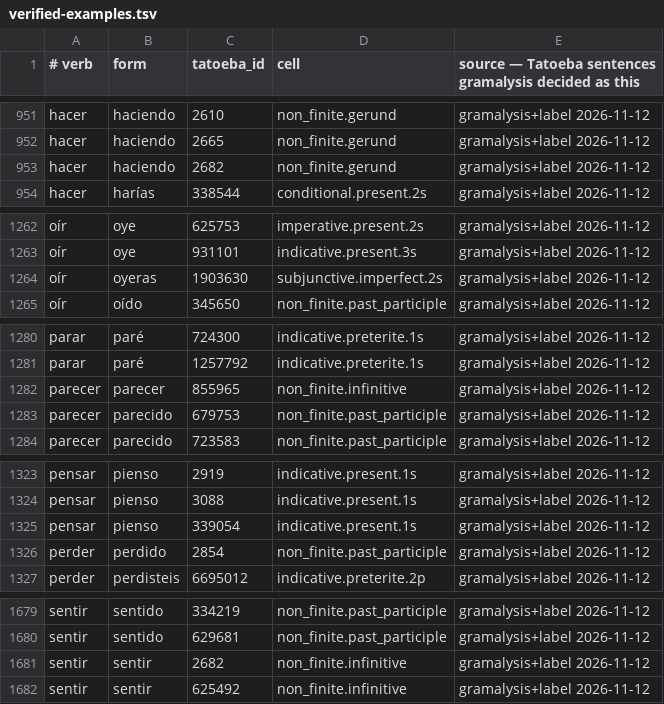
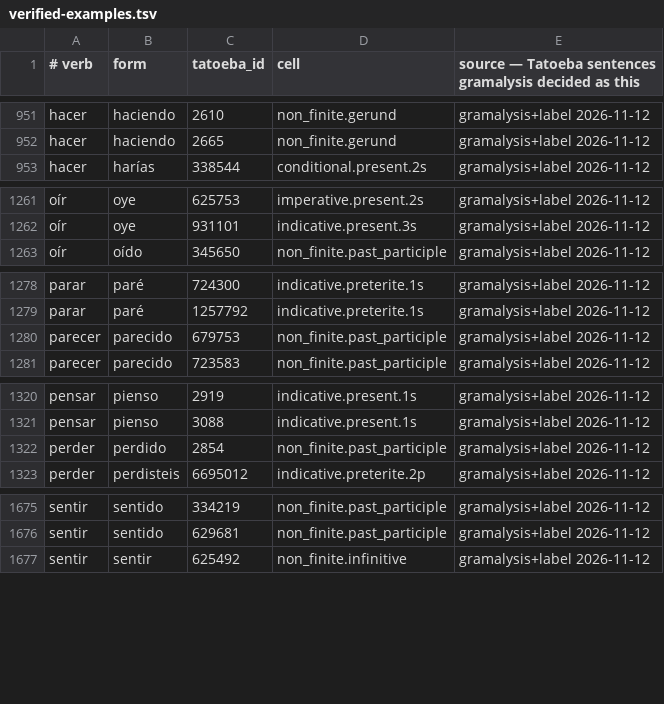
Before and after one commit to kolov-it/gramalysis, a TSV file: data/es/verified-examples.tsv, drawn as a sheet; only a part is shown, gaps mark what is left out; the diff covers the shown part only.

```diff
--- a/data/es/verified-examples.tsv
+++ b/data/es/verified-examples.tsv
@@ -952,3 +952,2 @@ hacer	haciendo	2610	non_finite.gerund	gramalysis+label 2026-11-12
 hacer	haciendo	2665	non_finite.gerund	gramalysis+label 2026-11-12
-hacer	haciendo	2682	non_finite.gerund	gramalysis+label 2026-11-12
 hacer	harías	338544	conditional.present.2s	gramalysis+label 2026-11-12
@@ -1263,3 +1262,2 @@ oír	oye	625753	imperative.present.2s	gramalysis+label 2026-11-12
 oír	oye	931101	indicative.present.3s	gramalysis+label 2026-11-12
-oír	oyeras	1903630	subjunctive.imperfect.2s	gramalysis+label 2026-11-12
 oír	oído	345650	non_finite.past_participle	gramalysis+label 2026-11-12
@@ -1281,3 +1279,2 @@ parar	paré	724300	indicative.preterite.1s	gramalysis+label 2026-11-12
 parar	paré	1257792	indicative.preterite.1s	gramalysis+label 2026-11-12
-parecer	parecer	855965	non_finite.infinitive	gramalysis+label 2026-11-12
 parecer	parecido	679753	non_finite.past_participle	gramalysis+label 2026-11-12
@@ -1324,3 +1321,2 @@ pensar	pienso	2919	indicative.present.1s	gramalysis+label 2026-11-12
 pensar	pienso	3088	indicative.present.1s	gramalysis+label 2026-11-12
-pensar	pienso	339054	indicative.present.1s	gramalysis+label 2026-11-12
 perder	perdido	2854	non_finite.past_participle	gramalysis+label 2026-11-12
@@ -1680,3 +1676,2 @@ sentir	sentido	334219	non_finite.past_participle	gramalysis+label 2026-11-12
 sentir	sentido	629681	non_finite.past_participle	gramalysis+label 2026-11-12
-sentir	sentir	2682	non_finite.infinitive	gramalysis+label 2026-11-12
 sentir	sentir	625492	non_finite.infinitive	gramalysis+label 2026-11-12
```
Also changed, not shown: 2 removed rows elsewhere in this file, 4 other files.
